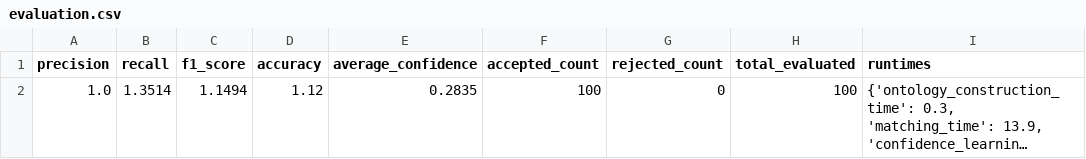
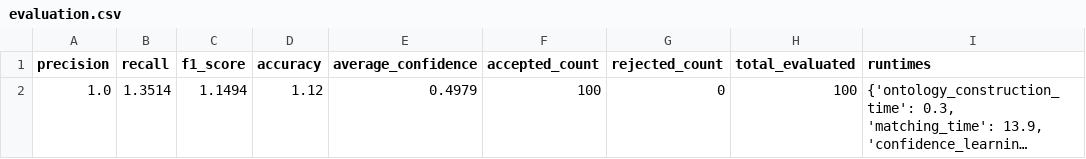
Before and after one commit to vaddepallyvinith/ESG_XBRL_P_V_IITH, a CSV file: EXTENSION_3/data/processed/mapping/evaluation.csv, drawn as a sheet; long unchanged cells end in …; the diff names each change by its address in the sheet, - before the commit and + after, or states it on an @@ line.

Commit message:
Implement automatic confidence weight learning & Phase 3-4 evaluation pipeline for EXTENSION_3 (BRSR <-> ESRS)

```diff
--- a/EXTENSION_3/data/processed/mapping/evaluation.csv
+++ b/EXTENSION_3/data/processed/mapping/evaluation.csv
-E2 (average_confidence): 0.2835
+E2 (average_confidence): 0.4979
```
Also changed, not shown: EXTENSION_3/data/processed/mapping/mapping.csv, EXTENSION_3/data/processed/mapping/mapping_summary.csv, 17 other files.
